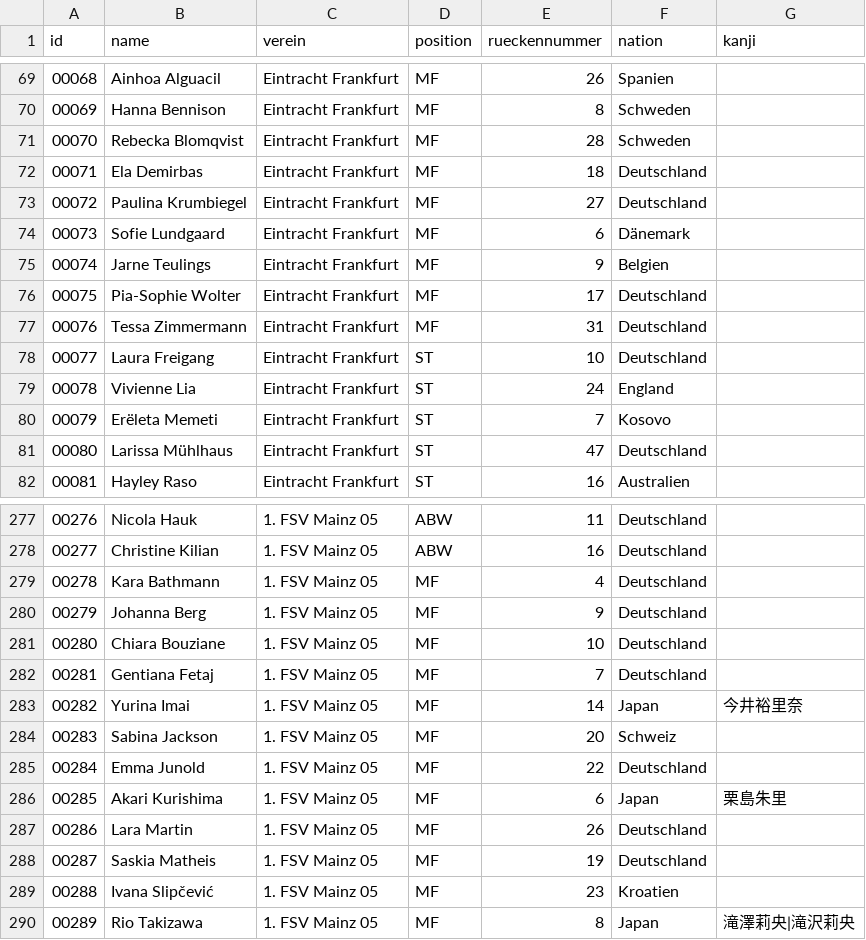
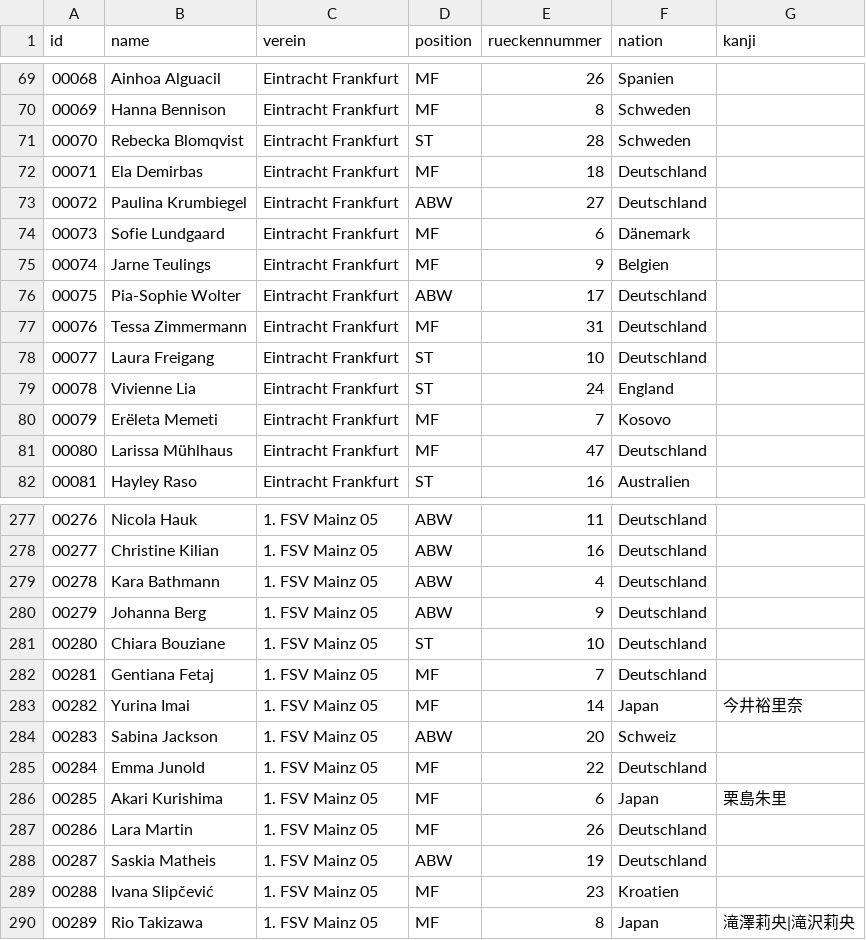
Before and after one commit to finnclausenhh/fbl-daten, a CSV file: tools/kader.csv, drawn as a sheet; only a part is shown, gaps mark what is left out; the diff covers the shown part only.

```diff
--- a/tools/kader.csv
+++ b/tools/kader.csv
@@ -70,8 +70,8 @@ id,name,verein,position,rueckennummer,nation,kanji
 00069,Hanna Bennison,Eintracht Frankfurt,MF,8,Schweden,
-00070,Rebecka Blomqvist,Eintracht Frankfurt,MF,28,Schweden,
+00070,Rebecka Blomqvist,Eintracht Frankfurt,ST,28,Schweden,
 00071,Ela Demirbas,Eintracht Frankfurt,MF,18,Deutschland,
-00072,Paulina Krumbiegel,Eintracht Frankfurt,MF,27,Deutschland,
+00072,Paulina Krumbiegel,Eintracht Frankfurt,ABW,27,Deutschland,
 00073,Sofie Lundgaard,Eintracht Frankfurt,MF,6,Dänemark,
 00074,Jarne Teulings,Eintracht Frankfurt,MF,9,Belgien,
-00075,Pia-Sophie Wolter,Eintracht Frankfurt,MF,17,Deutschland,
+00075,Pia-Sophie Wolter,Eintracht Frankfurt,ABW,17,Deutschland,
 00076,Tessa Zimmermann,Eintracht Frankfurt,MF,31,Deutschland,
@@ -79,4 +79,4 @@ id,name,verein,position,rueckennummer,nation,kanji
 00078,Vivienne Lia,Eintracht Frankfurt,ST,24,England,
-00079,Erëleta Memeti,Eintracht Frankfurt,ST,7,Kosovo,
-00080,Larissa Mühlhaus,Eintracht Frankfurt,ST,47,Deutschland,
+00079,Erëleta Memeti,Eintracht Frankfurt,MF,7,Kosovo,
+00080,Larissa Mühlhaus,Eintracht Frankfurt,MF,47,Deutschland,
 00081,Hayley Raso,Eintracht Frankfurt,ST,16,Australien,
@@ -278,8 +278,8 @@ id,name,verein,position,rueckennummer,nation,kanji
 00277,Christine Kilian,1. FSV Mainz 05,ABW,16,Deutschland,
-00278,Kara Bathmann,1. FSV Mainz 05,MF,4,Deutschland,
-00279,Johanna Berg,1. FSV Mainz 05,MF,9,Deutschland,
-00280,Chiara Bouziane,1. FSV Mainz 05,MF,10,Deutschland,
+00278,Kara Bathmann,1. FSV Mainz 05,ABW,4,Deutschland,
+00279,Johanna Berg,1. FSV Mainz 05,ABW,9,Deutschland,
+00280,Chiara Bouziane,1. FSV Mainz 05,ST,10,Deutschland,
 00281,Gentiana Fetaj,1. FSV Mainz 05,MF,7,Deutschland,
 00282,Yurina Imai,1. FSV Mainz 05,MF,14,Japan,今井裕里奈
-00283,Sabina Jackson,1. FSV Mainz 05,MF,20,Schweiz,
+00283,Sabina Jackson,1. FSV Mainz 05,ABW,20,Schweiz,
 00284,Emma Junold,1. FSV Mainz 05,MF,22,Deutschland,
@@ -287,3 +287,3 @@ id,name,verein,position,rueckennummer,nation,kanji
 00286,Lara Martin,1. FSV Mainz 05,MF,26,Deutschland,
-00287,Saskia Matheis,1. FSV Mainz 05,MF,19,Deutschland,
+00287,Saskia Matheis,1. FSV Mainz 05,ABW,19,Deutschland,
 00288,Ivana Slipčević,1. FSV Mainz 05,MF,23,Kroatien,
```
Also changed, not shown: 24 edited cells elsewhere in this file, 1 other file.
